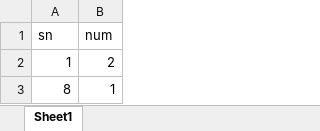
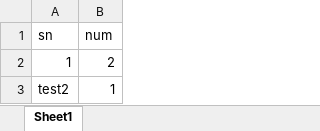
Before and after one commit to rdcentermrzhi/git-learning, an Excel workbook: test.xlsx, sheet Sheet1, drawn as a sheet; values as stored, in another font and other column widths than the file's, no borders; the diff names each change by its address in the sheet, - before the commit and + after, or states it on an @@ line.

Commit message:
test2

```diff
--- a/test.xlsx (sheet Sheet1)
+++ b/test.xlsx (sheet Sheet1)
-A3 (sn): 8
+A3 (sn): test2
```
